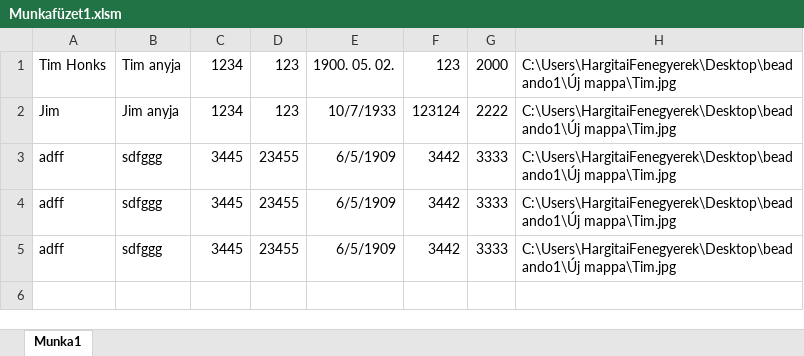
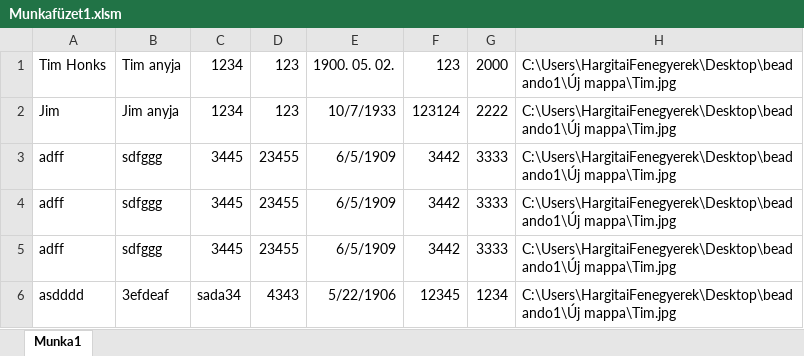
Before and after one commit to SzekelyLegio/Halado_Tablazatkezeles, an Excel workbook: Munkafüzet1.xlsm, sheet Munka1, drawn as a sheet; values as stored, in another font and other column widths than the file's, no borders; the diff names each change by its address in the sheet, - before the commit and + after, or states it on an @@ line.

Commit message:
changes

```diff
--- a/Munkafüzet1.xlsm (sheet Munka1)
+++ b/Munkafüzet1.xlsm (sheet Munka1)
+row 6: asdddd | 3efdeaf | sada34 | 4343 | 5/22/1906 | 12345 | 1234 | C:\Users\HargitaiFenegyerek\Desktop\beadando1\Új mappa\Tim.jpg
```
